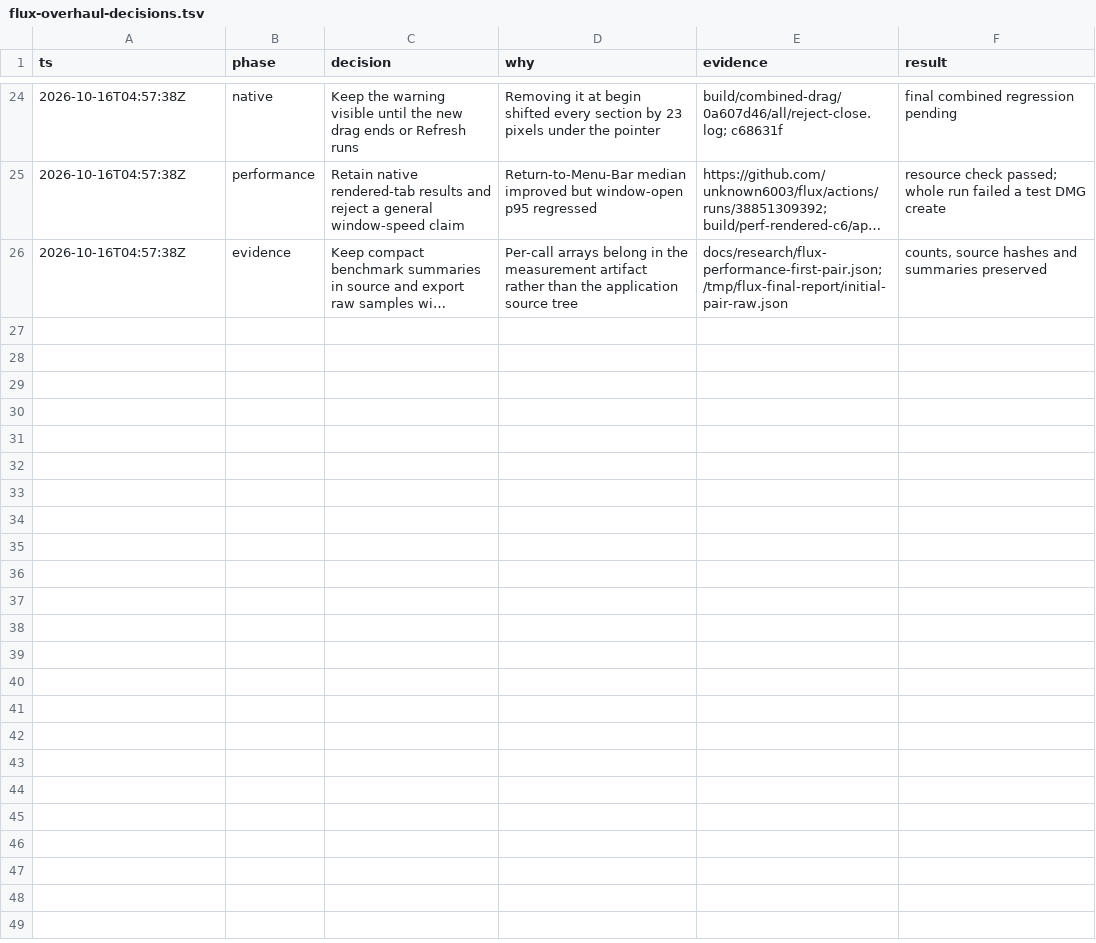
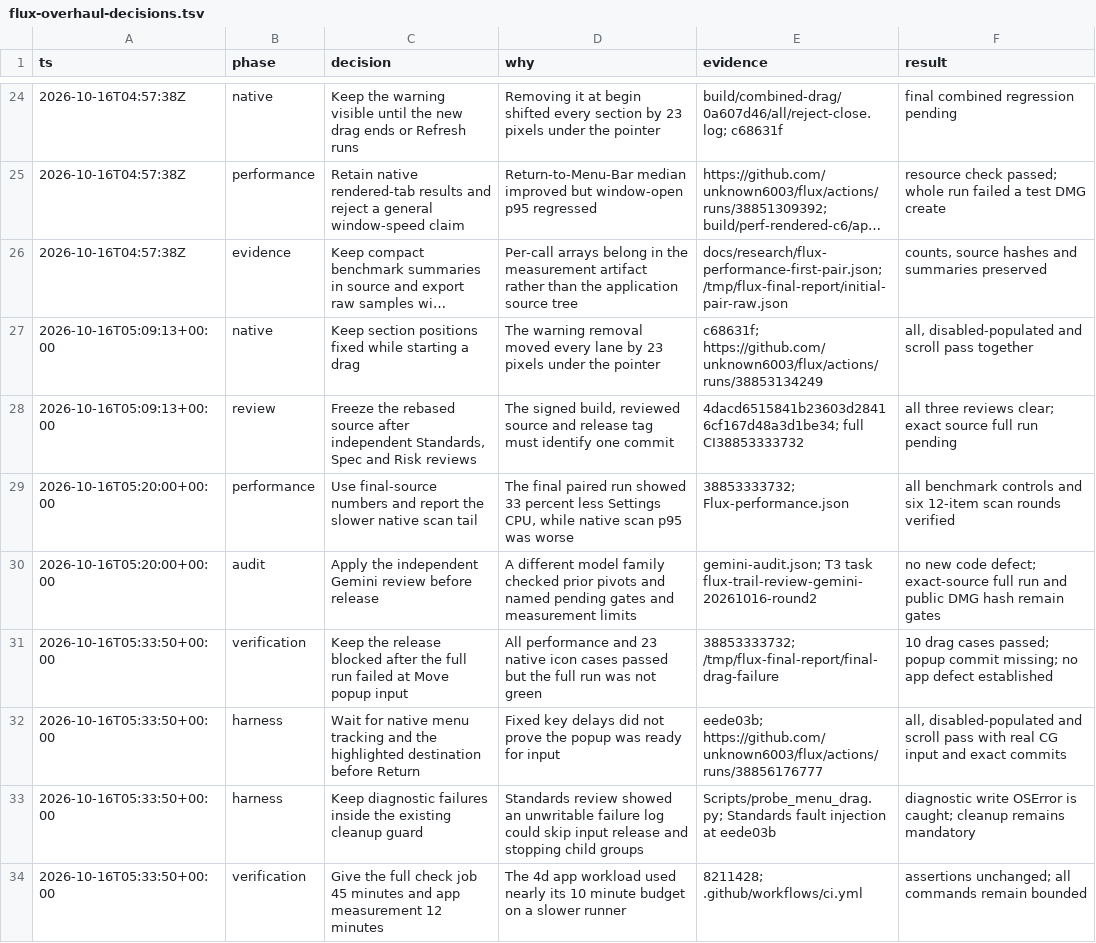
Before and after one commit to unknown6003/flux, a TSV file: docs/research/flux-overhaul-decisions.tsv, drawn as a sheet; only a part is shown, gaps mark what is left out; long unchanged cells end in …; the diff names each change by its address in the sheet, - before the commit and + after, or states it on an @@ line.

Commit message:
Keep failure cleanup unconditional and record native menu proof

```diff
--- a/docs/research/flux-overhaul-decisions.tsv
+++ b/docs/research/flux-overhaul-decisions.tsv
+row 27: 2026-10-16T05:09:13+00:00 | native | Keep section positions fixed while starting a drag | The warning removal moved every lane by 23 pixels under the pointer | c68631f; https://github.com/unknown6003/flux/actions/runs/38853134249 | all, disabled-populated and scroll pass together
+row 28: 2026-10-16T05:09:13+00:00 | review | Freeze the rebased source after independent Standards, Spec and Risk reviews | The signed build, reviewed source and release tag must identify one commit | 4dacd6515841b23603d28416cf167d48a3d1be34; full CI38853333732 | all three reviews clear; exact source full run pending
+row 29: 2026-10-16T05:20:00+00:00 | performance | Use final-source numbers and report the slower native scan tail | The final paired run showed 33 percent less Settings CPU, while native scan p95 was worse | 38853333732; Flux-performance.json | all benchmark controls and six 12-item scan rounds verified
+row 30: 2026-10-16T05:20:00+00:00 | audit | Apply the independent Gemini review before release | A different model family checked prior pivots and named pending gates and measurement limits | gemini-audit.json; T3 task flux-trail-review-gemini-20261016-round2 | no new code defect; exact-source full run and public DMG hash remain gates
+row 31: 2026-10-16T05:33:50+00:00 | verification | Keep the release blocked after the full run failed at Move popup input | All performance and 23 native icon cases passed but the full run was not green | 38853333732; /tmp/flux-final-report/final-drag-failure | 10 drag cases passed; popup commit missing; no app defect established
+row 32: 2026-10-16T05:33:50+00:00 | harness | Wait for native menu tracking and the highlighted destination before Return | Fixed key delays did not prove the popup was ready for input | eede03b; https://github.com/unknown6003/flux/actions/runs/38856176777 | all, disabled-populated and scroll pass with real CG input and exact commits
+row 33: 2026-10-16T05:33:50+00:00 | harness | Keep diagnostic failures inside the existing cleanup guard | Standards review showed an unwritable failure log could skip input release and stopping child groups | Scripts/probe_menu_drag.py; Standards fault injection at eede03b | diagnostic write OSError is caught; cleanup remains mandatory
+row 34: 2026-10-16T05:33:50+00:00 | verification | Give the full check job 45 minutes and app measurement 12 minutes | The 4d app workload used nearly its 10 minute budget on a slower runner | 8211428; .github/workflows/ci.yml | assertions unchanged; all commands remain bounded
```
Also changed, not shown: 1 other file.
